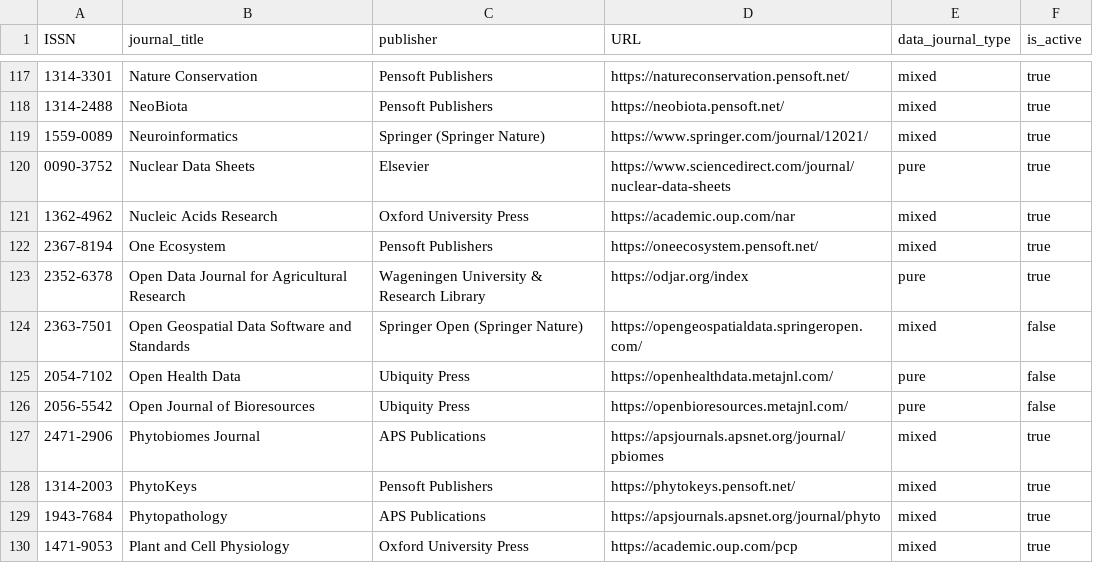
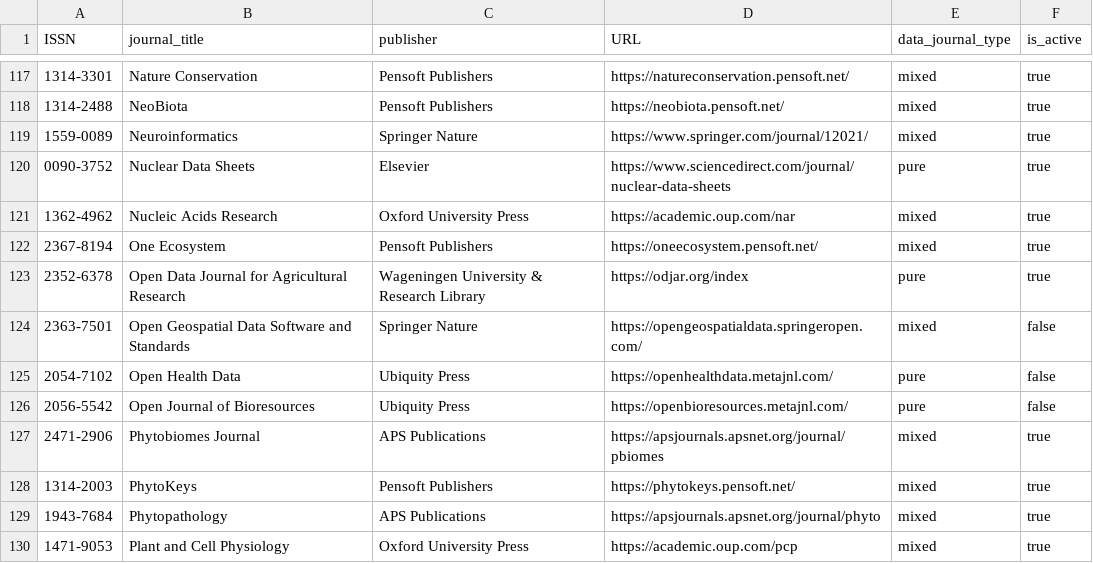
Before and after one commit to UB-Mannheim/data-journals-dashboard, a CSV file: data/processed/data_journals_augmented.csv, drawn as a sheet; only a part is shown, gaps mark what is left out.

Commit message:
Update data journals collection

```diff
--- a/data/processed/data_journals_augmented.csv
+++ b/data/processed/data_journals_augmented.csv
@@ -118,3 +118,3 @@ ISSN,journal_title,publisher,URL,data_journal_type,is_active
 1314-2488,NeoBiota,Pensoft Publishers,https://neobiota.pensoft.net/,mixed,true
-1559-0089,Neuroinformatics,Springer (Springer Nature),https://www.springer.com/journal/12021/,mixed,true
+1559-0089,Neuroinformatics,Springer Nature,https://www.springer.com/journal/12021/,mixed,true
 0090-3752,Nuclear Data Sheets,Elsevier,https://www.sciencedirect.com/journal/nuclear-data-sheets,pure,true
@@ -123,3 +123,3 @@ ISSN,journal_title,publisher,URL,data_journal_type,is_active
 2352-6378,Open Data Journal for Agricultural Research,Wageningen University & Research Library,https://odjar.org/index,pure,true
-2363-7501,Open Geospatial Data Software and Standards,Springer Open (Springer Nature),https://opengeospatialdata.springeropen.com/,mixed,false
+2363-7501,Open Geospatial Data Software and Standards,Springer Nature,https://opengeospatialdata.springeropen.com/,mixed,false
 2054-7102,Open Health Data,Ubiquity Press,https://openhealthdata.metajnl.com/,pure,false
```
Also changed, not shown: 2 other files.
